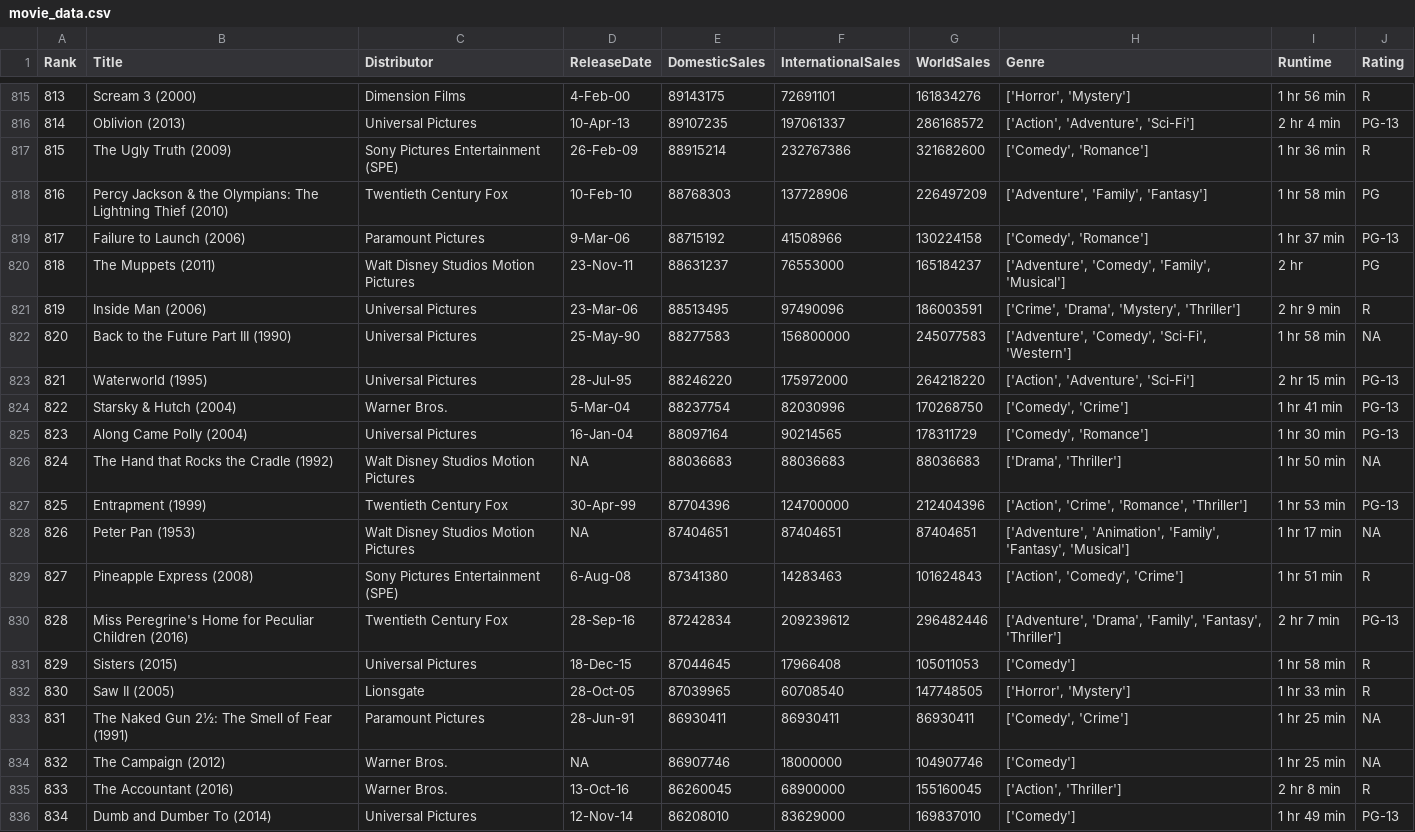
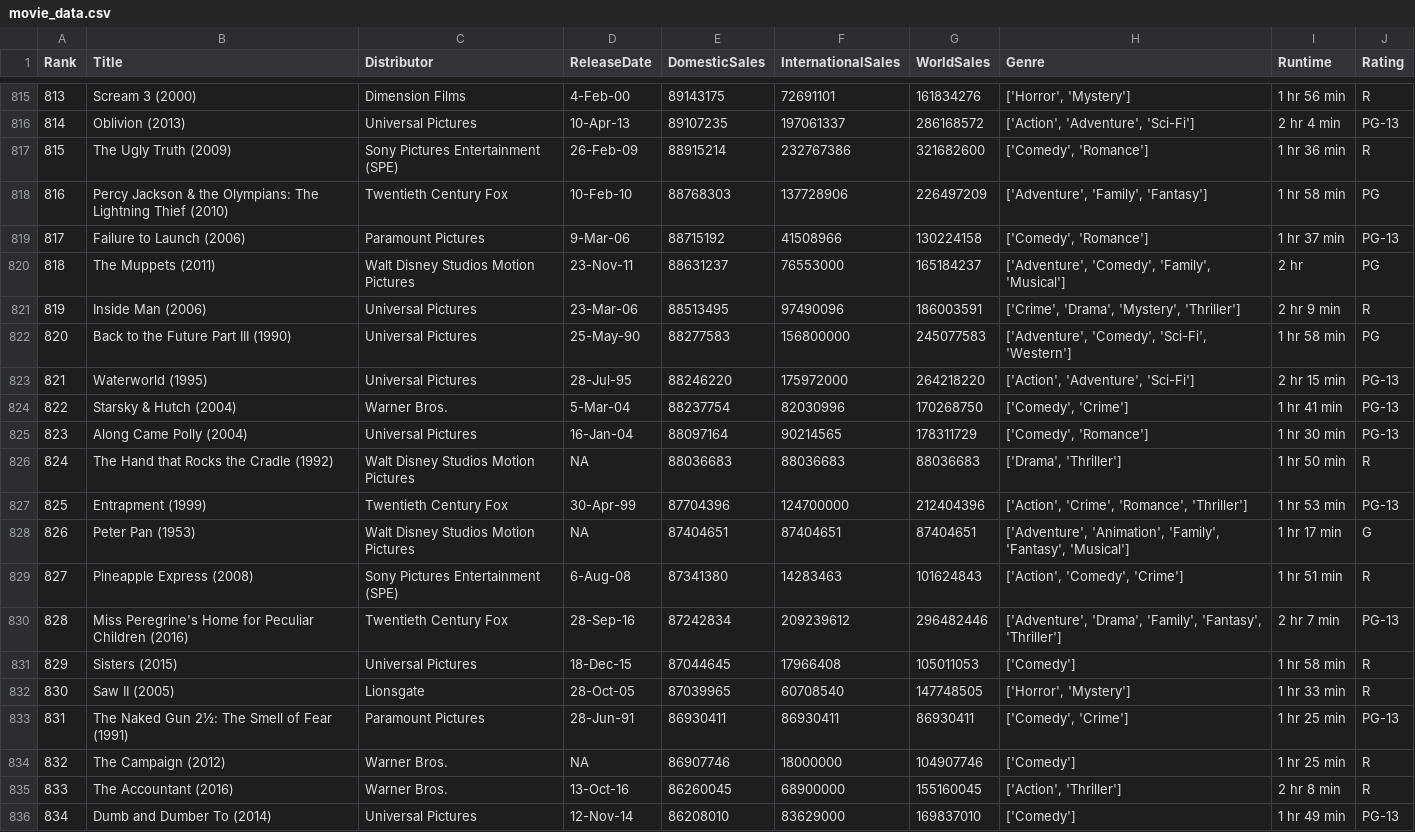
Before and after one commit to chancecrawford/wgu_capstone, a CSV file: movie_data.csv, drawn as a sheet; only a part is shown, gaps mark what is left out; the diff covers the shown part only.

```diff
--- a/movie_data.csv
+++ b/movie_data.csv
@@ -821,3 +821,3 @@ Rank,Title,Distributor,ReleaseDate,DomesticSales,InternationalSales,WorldSales,G
 819,Inside Man (2006),Universal Pictures,23-Mar-06,88513495,97490096,186003591,"['Crime', 'Drama', 'Mystery', 'Thriller']",2 hr 9 min,R
-820,Back to the Future Part III (1990),Universal Pictures,25-May-90,88277583,156800000,245077583,"['Adventure', 'Comedy', 'Sci-Fi', 'Western']",1 hr 58 min,NA
+820,Back to the Future Part III (1990),Universal Pictures,25-May-90,88277583,156800000,245077583,"['Adventure', 'Comedy', 'Sci-Fi', 'Western']",1 hr 58 min,PG
 821,Waterworld (1995),Universal Pictures,28-Jul-95,88246220,175972000,264218220,"['Action', 'Adventure', 'Sci-Fi']",2 hr 15 min,PG-13
@@ -825,5 +825,5 @@ Rank,Title,Distributor,ReleaseDate,DomesticSales,InternationalSales,WorldSales,G
 823,Along Came Polly (2004),Universal Pictures,16-Jan-04,88097164,90214565,178311729,"['Comedy', 'Romance']",1 hr 30 min,PG-13
-824,The Hand that Rocks the Cradle (1992),Walt Disney Studios Motion Pictures,NA,88036683,88036683,88036683,"['Drama', 'Thriller']",1 hr 50 min,NA
+824,The Hand that Rocks the Cradle (1992),Walt Disney Studios Motion Pictures,NA,88036683,88036683,88036683,"['Drama', 'Thriller']",1 hr 50 min,R
 825,Entrapment (1999),Twentieth Century Fox,30-Apr-99,87704396,124700000,212404396,"['Action', 'Crime', 'Romance', 'Thriller']",1 hr 53 min,PG-13
-826,Peter Pan (1953),Walt Disney Studios Motion Pictures,NA,87404651,87404651,87404651,"['Adventure', 'Animation', 'Family', 'Fantasy', 'Musical']",1 hr 17 min,NA
+826,Peter Pan (1953),Walt Disney Studios Motion Pictures,NA,87404651,87404651,87404651,"['Adventure', 'Animation', 'Family', 'Fantasy', 'Musical']",1 hr 17 min,G
 827,Pineapple Express (2008),Sony Pictures Entertainment (SPE),6-Aug-08,87341380,14283463,101624843,"['Action', 'Comedy', 'Crime']",1 hr 51 min,R
@@ -832,4 +832,4 @@ Rank,Title,Distributor,ReleaseDate,DomesticSales,InternationalSales,WorldSales,G
 830,Saw II (2005),Lionsgate,28-Oct-05,87039965,60708540,147748505,"['Horror', 'Mystery']",1 hr 33 min,R
-831,The Naked Gun 2½: The Smell of Fear (1991),Paramount Pictures,28-Jun-91,86930411,86930411,86930411,"['Comedy', 'Crime']",1 hr 25 min,NA
-832,The Campaign (2012),Warner Bros.,NA,86907746,18000000,104907746,['Comedy'],1 hr 25 min,NA
+831,The Naked Gun 2½: The Smell of Fear (1991),Paramount Pictures,28-Jun-91,86930411,86930411,86930411,"['Comedy', 'Crime']",1 hr 25 min,PG-13
+832,The Campaign (2012),Warner Bros.,NA,86907746,18000000,104907746,['Comedy'],1 hr 25 min,R
 833,The Accountant (2016),Warner Bros.,13-Oct-16,86260045,68900000,155160045,"['Action', 'Thriller']",2 hr 8 min,R
```
Also changed, not shown: 169 edited cells elsewhere in this file, 7 other files.
